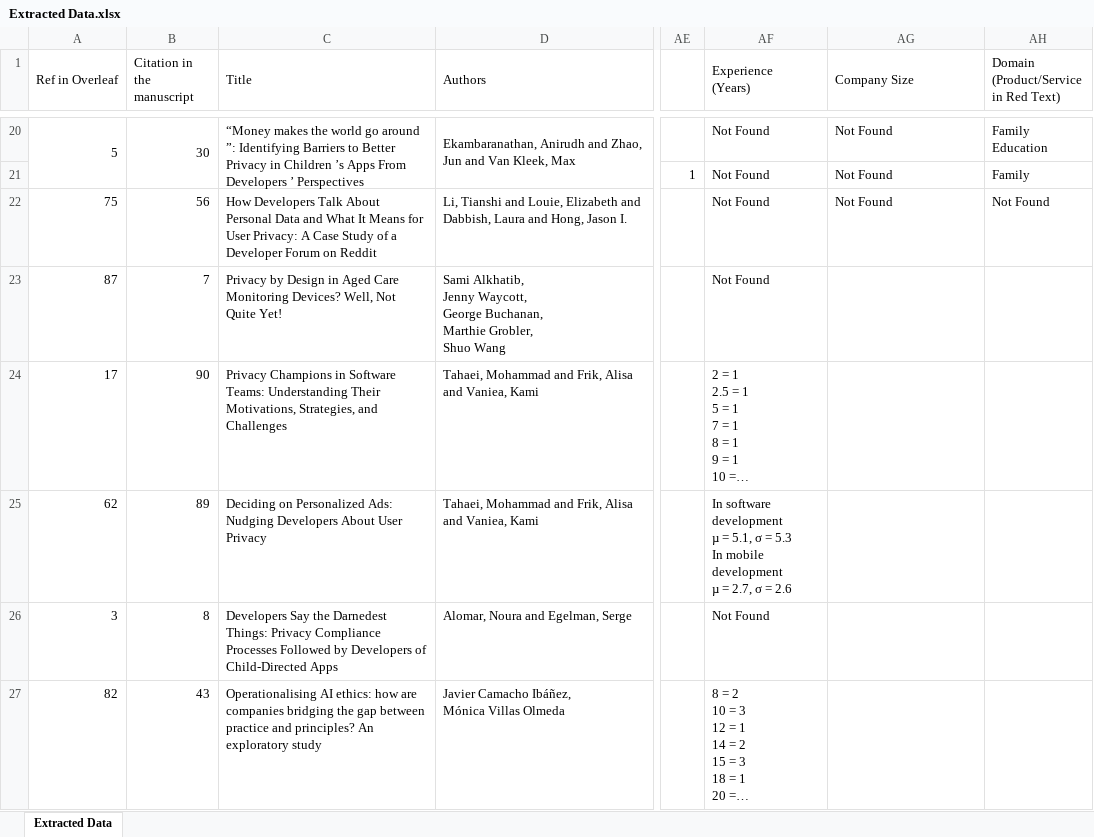
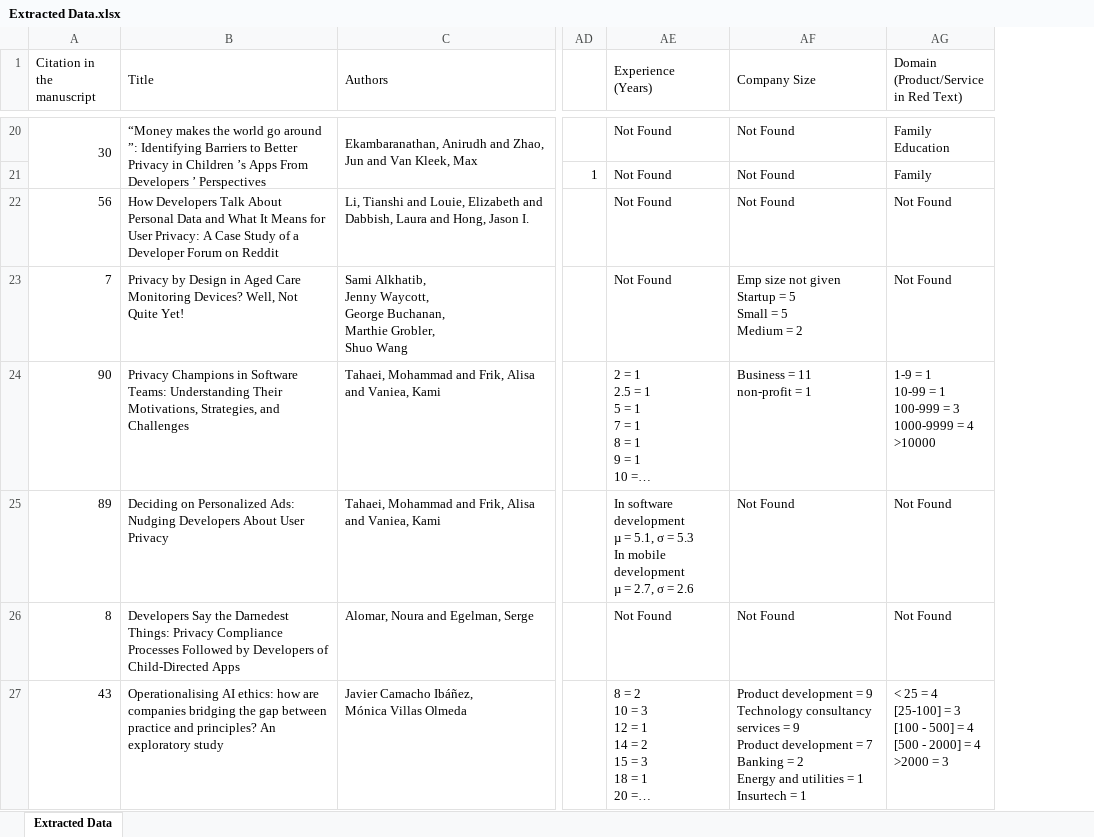
Before and after one commit to ArtifactsSubmissionAnonymous/AsiaCCS-Artifacts, an Excel workbook: Extracted Data.xlsx, sheet Extracted Data, drawn as a sheet; only a part is shown, gaps mark what is left out; long unchanged cells end in …; values as stored, in another font and other column widths than the file's, no cell formats; charts and pictures not drawn; removed rows and columns are numbered as before the commit, all else as after; ↵ is a line break in a cell; the diff covers the shown part only; the diff names each change by its address in the sheet, - before the commit and + after, or states it on an @@ line.

Commit message:
Add Extracted Data

```diff
--- a/Extracted Data.xlsx (sheet Extracted Data)
+++ b/Extracted Data.xlsx (sheet Extracted Data)
-column A (Ref in Overleaf), rows 20-27: 5 |  | 75 | 87 | 17 | 62 | 3 | 82
-AF23 (Company Size): (empty)
+AF23 (Company Size): Emp size not given ↵ Startup = 5 ↵ Small = 5 ↵ Medium = 2
-AG23: (empty)
+AG23: Not Found
-AF24 (Company Size): (empty)
+AF24 (Company Size): Business = 11 ↵ non-profit = 1
-AG24: (empty)
+AG24: 1-9 = 1 ↵ 10-99 = 1 ↵ 100-999 = 3 ↵ 1000-9999 = 4 ↵ >10000
-AF25:AF26 (Company Size): (empty)
+AF25:AF26 (Company Size): Not Found
-AG25:AG26: (empty)
+AG25:AG26: Not Found
-AF27 (Company Size): (empty)
+AF27 (Company Size): Product development = 9 ↵ Technology consultancy services = 9 ↵ Product development = 7 ↵ Banking = 2 ↵ Energy and utilities = 1 ↵ Insurtech = 1
-AG27: (empty)
+AG27: < 25 = 4 ↵ [25-100] = 3 ↵ [100 - 500] = 4 ↵ [500 - 2000] = 4 ↵ >2000 = 3
```
Also changed, not shown: 58 edited cells elsewhere in this sheet, cell formats, formulas that keep their value, charts or pictures.
